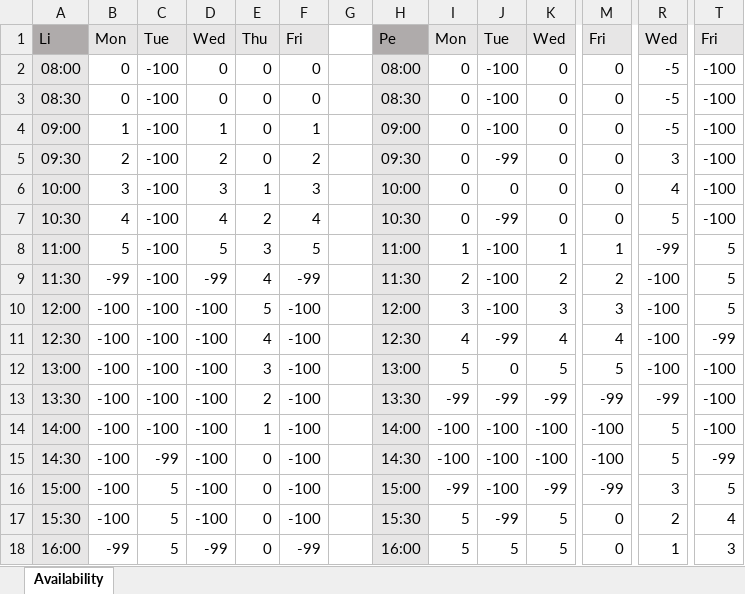
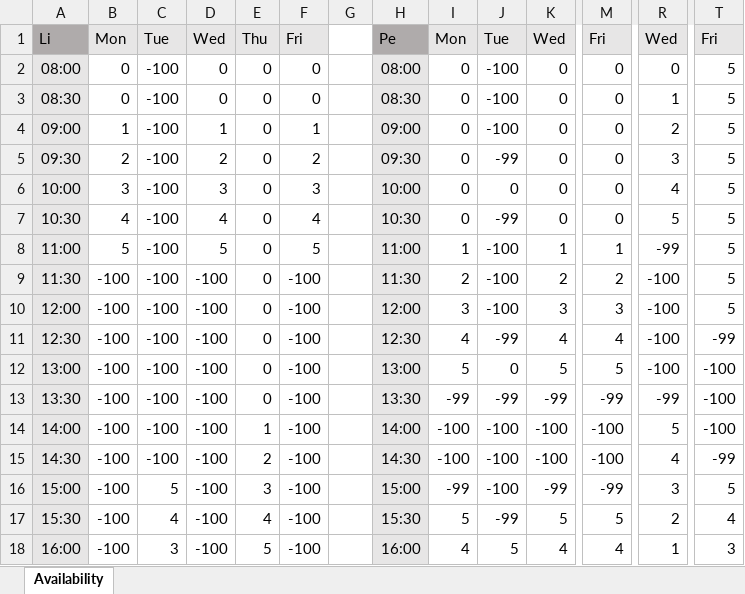
Before and after one commit to jsnhu/life-collegium-schedule, an Excel workbook: availability.xlsx, sheet Availability, drawn as a sheet; only a part is shown, gaps mark what is left out; values as stored, in another font and other column widths than the file's, no borders; conditional formats not drawn; the diff covers the shown part only; the diff names each change by its address in the sheet, - before the commit and + after, or states it on an @@ line.

Commit message:
reverted back to less computationally taxing pref table

```diff
--- a/availability.xlsx (sheet Availability)
+++ b/availability.xlsx (sheet Availability)
-R2: -5
+R2: 0
-T2:T7: -100
+T2:T7: 5
-R3: -5
+R3: 1
-R4: -5
+R4: 2
-E6: 1
+E6: 0
-E7: 2
+E7: 0
-E8: 3
+E8: 0
-B9: -99
+B9: -100
-D9: -99
+D9: -100
-E9: 4
+E9: 0
-F9: -99
+F9: -100
-E10: 5
+E10: 0
-E11: 4
+E11: 0
-E12: 3
+E12: 0
-E13: 2
+E13: 0
-C15: -99
+C15: -100
-E15: 0
+E15: 2
-R15: 5
+R15: 4
-E16: 0
+E16: 3
-C17: 5
+C17: 4
-E17: 0
+E17: 4
-M17: 0
+M17: 5
-B18: -99
+B18: -100
-C18: 5
+C18: 3
-D18: -99
+D18: -100
-E18: 0
+E18: 5
-F18: -99
+F18: -100
-I18: 5
+I18: 4
-K18: 5
+K18: 4
-M18: 0
+M18: 4
```
Also changed, not shown: 3 removed rows and 55 edited cells elsewhere in this sheet, 1 other file.
